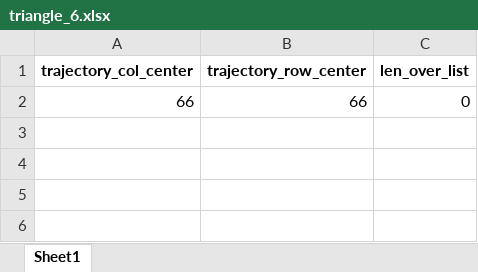
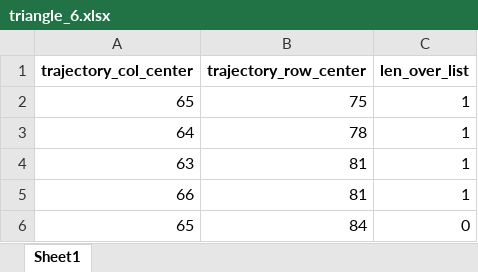
Before and after one commit to ryu1026/simlate_0317, an Excel workbook: triangle_6.xlsx, sheet Sheet1, drawn as a sheet; values as stored, in another font and other column widths than the file's, no borders; addresses are those after the commit; the diff names each change by its address in the sheet, - before the commit and + after, or states it on an @@ line.

```diff
--- a/triangle_6.xlsx (sheet Sheet1)
+++ b/triangle_6.xlsx (sheet Sheet1)
+row 2: 65 | 75 | 1
+row 3: 64 | 78 | 1
+row 4: 63 | 81 | 1
-B5 (trajectory_row_center): 66
+B5 (trajectory_row_center): 81
-C5 (len_over_list): 0
+C5 (len_over_list): 1
+row 6: 65 | 84 | 0
```
Also changed, not shown: random_walk_1.xlsx, random_walk_2.xlsx, 14 other files.
